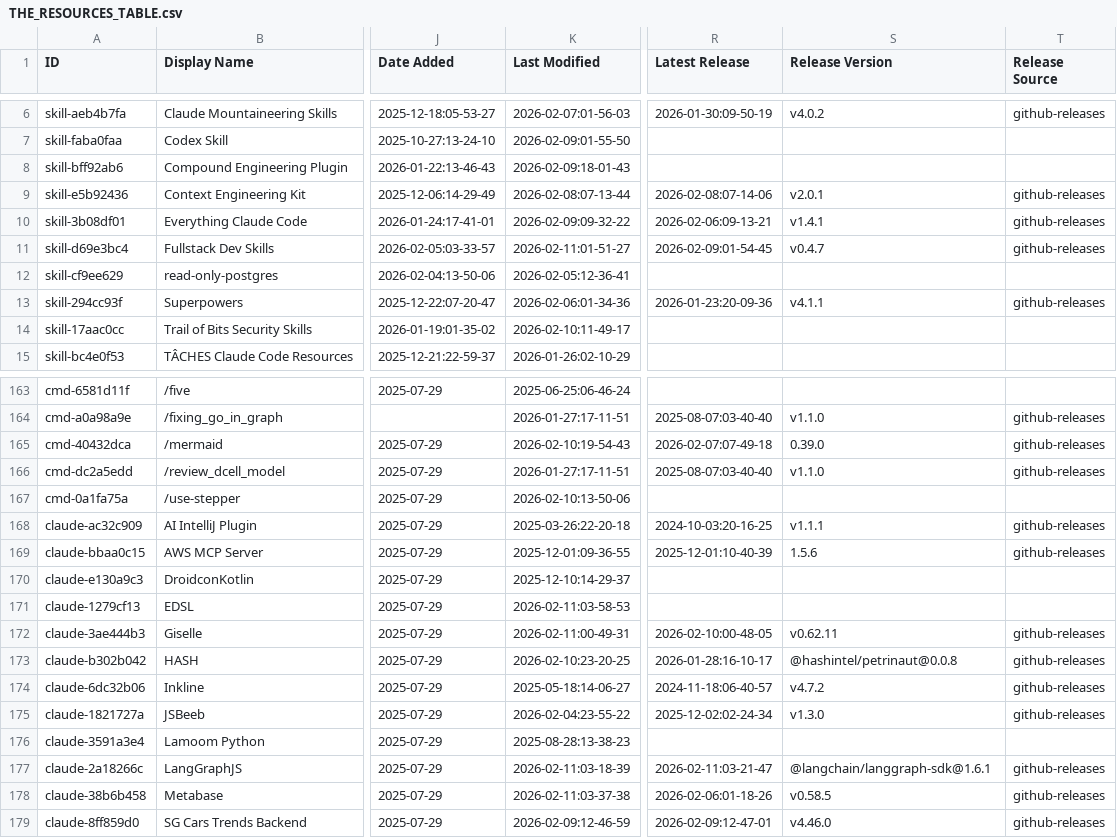
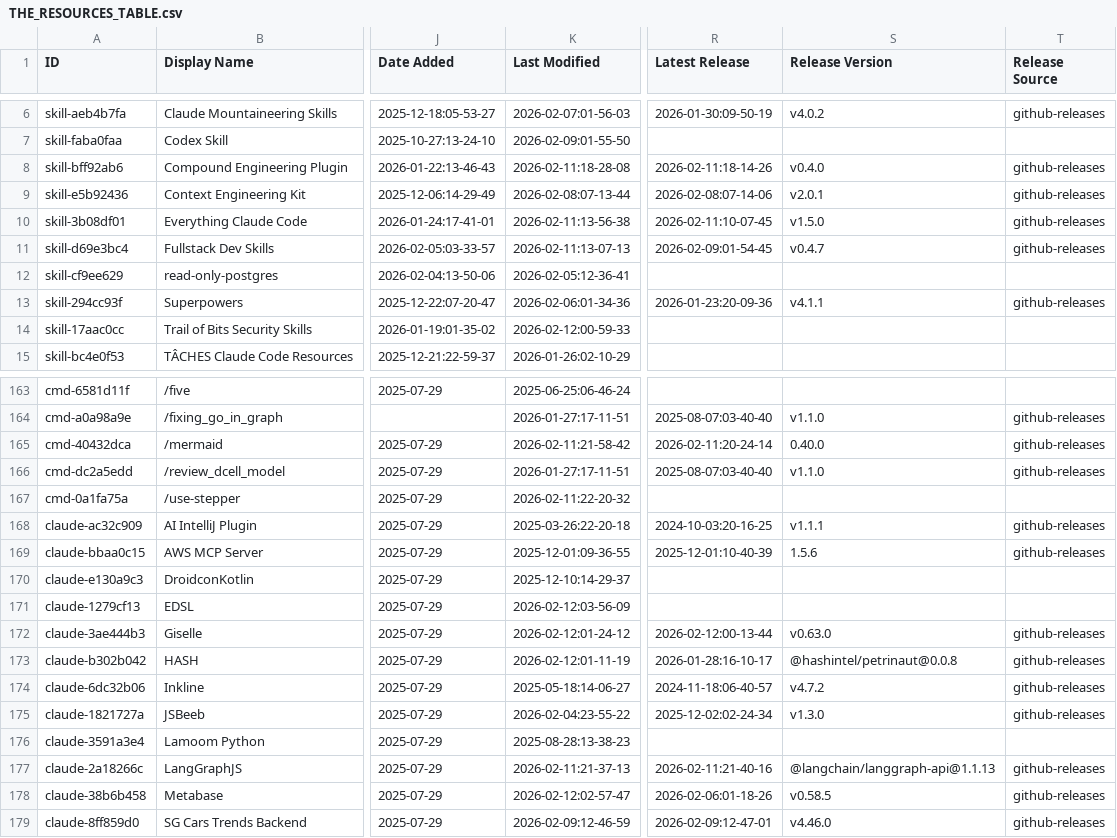
Before and after one commit to DYAI2025/awesome-claude-code, a CSV file: THE_RESOURCES_TABLE.csv, drawn as a sheet; only a part is shown, gaps mark what is left out; the diff covers the shown part only; the diff names each change by its address in the sheet, - before the commit and + after, or states it on an @@ line.

```diff
--- a/THE_RESOURCES_TABLE.csv
+++ b/THE_RESOURCES_TABLE.csv
-K8 (Last Modified): 2026-02-09:18-01-43
+K8 (Last Modified): 2026-02-11:18-28-08
-R8 (Latest Release): (empty)
+R8 (Latest Release): 2026-02-11:18-14-26
-S8 (Release Version): (empty)
+S8 (Release Version): v0.4.0
-T8 (Release Source): (empty)
+T8 (Release Source): github-releases
-K10 (Last Modified): 2026-02-09:09-32-22
+K10 (Last Modified): 2026-02-11:13-56-38
-R10 (Latest Release): 2026-02-06:09-13-21
+R10 (Latest Release): 2026-02-11:10-07-45
-S10 (Release Version): v1.4.1
+S10 (Release Version): v1.5.0
-K11 (Last Modified): 2026-02-11:01-51-27
+K11 (Last Modified): 2026-02-11:13-07-13
-K14 (Last Modified): 2026-02-10:11-49-17
+K14 (Last Modified): 2026-02-12:00-59-33
-K165 (Last Modified): 2026-02-10:19-54-43
+K165 (Last Modified): 2026-02-11:21-58-42
-R165 (Latest Release): 2026-02-07:07-49-18
+R165 (Latest Release): 2026-02-11:20-24-14
-S165 (Release Version): 0.39.0
+S165 (Release Version): 0.40.0
-K167 (Last Modified): 2026-02-10:13-50-06
+K167 (Last Modified): 2026-02-11:22-20-32
-K171 (Last Modified): 2026-02-11:03-58-53
+K171 (Last Modified): 2026-02-12:03-56-09
-K172 (Last Modified): 2026-02-11:00-49-31
+K172 (Last Modified): 2026-02-12:01-24-12
-R172 (Latest Release): 2026-02-10:00-48-05
+R172 (Latest Release): 2026-02-12:00-13-44
-S172 (Release Version): v0.62.11
+S172 (Release Version): v0.63.0
-K173 (Last Modified): 2026-02-10:23-20-25
+K173 (Last Modified): 2026-02-12:01-11-19
-K177 (Last Modified): 2026-02-11:03-18-39
+K177 (Last Modified): 2026-02-11:21-37-13
-R177 (Latest Release): 2026-02-11:03-21-47
+R177 (Latest Release): 2026-02-11:21-40-16
-S177 (Release Version): @langchain/langgraph-sdk@1.6.1
+S177 (Release Version): @langchain/langgraph-api@1.1.13
-K178 (Last Modified): 2026-02-11:03-37-38
+K178 (Last Modified): 2026-02-12:02-57-47
```
Also changed, not shown: 38 edited cells elsewhere in this file.
